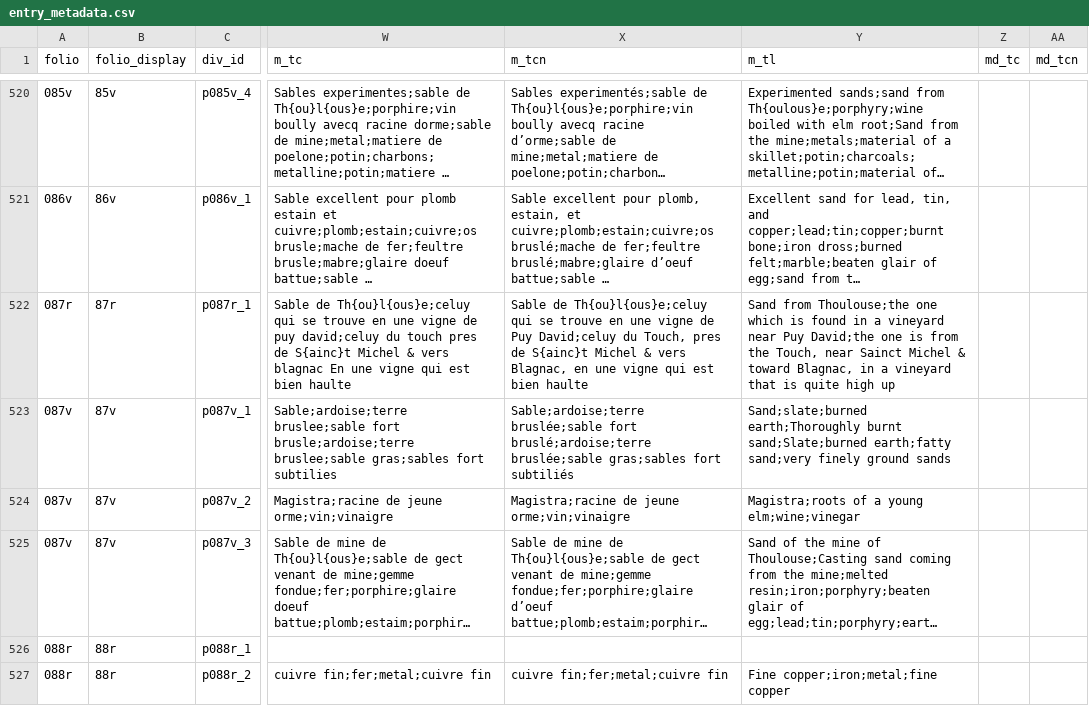
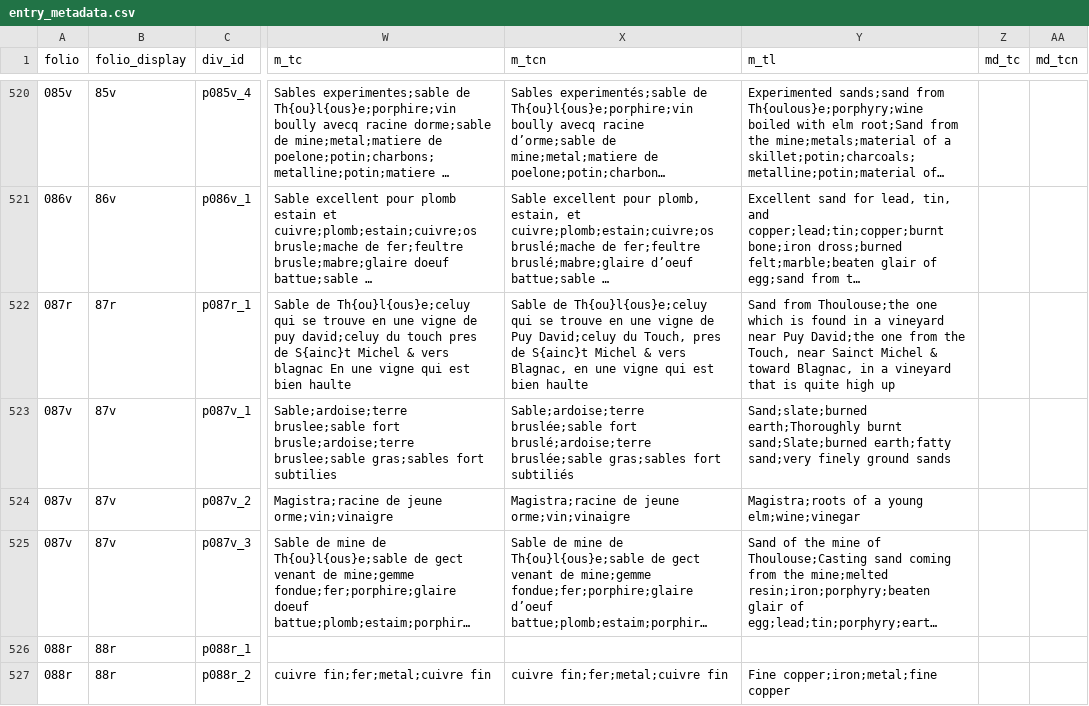
Before and after one commit to cu-mkp/m-k-manuscript-data, a CSV file: metadata/entry_metadata.csv, drawn as a sheet; only a part is shown, gaps mark what is left out; long unchanged cells end in …; the diff names each change by its address in the sheet, - before the commit and + after, or states it on an @@ line.

```diff
--- a/metadata/entry_metadata.csv
+++ b/metadata/entry_metadata.csv
-Y522 (m_tl): …David;the one is from the…
+Y522 (m_tl): …David;the one from the…
```
Also changed, not shown: 8 other files.
